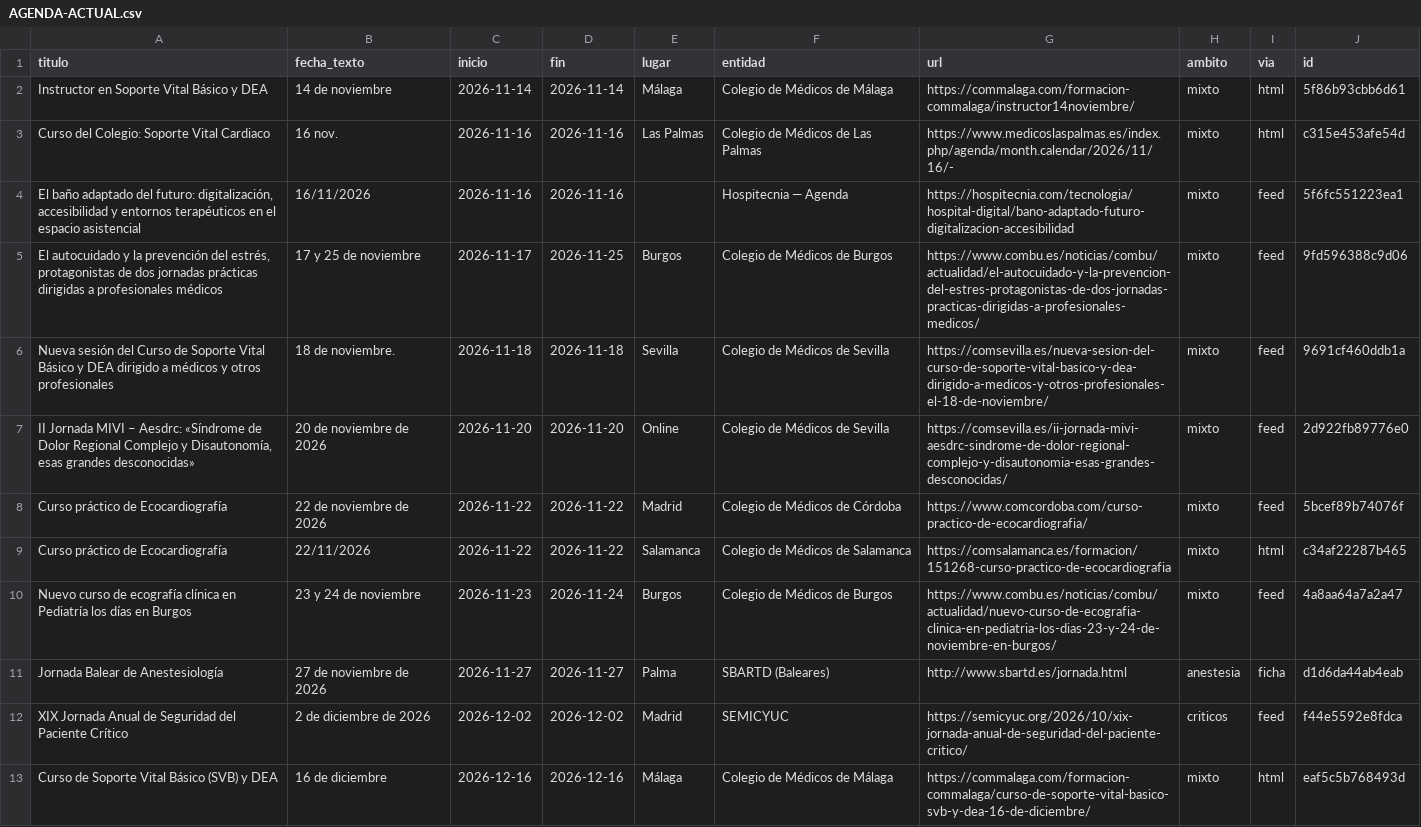
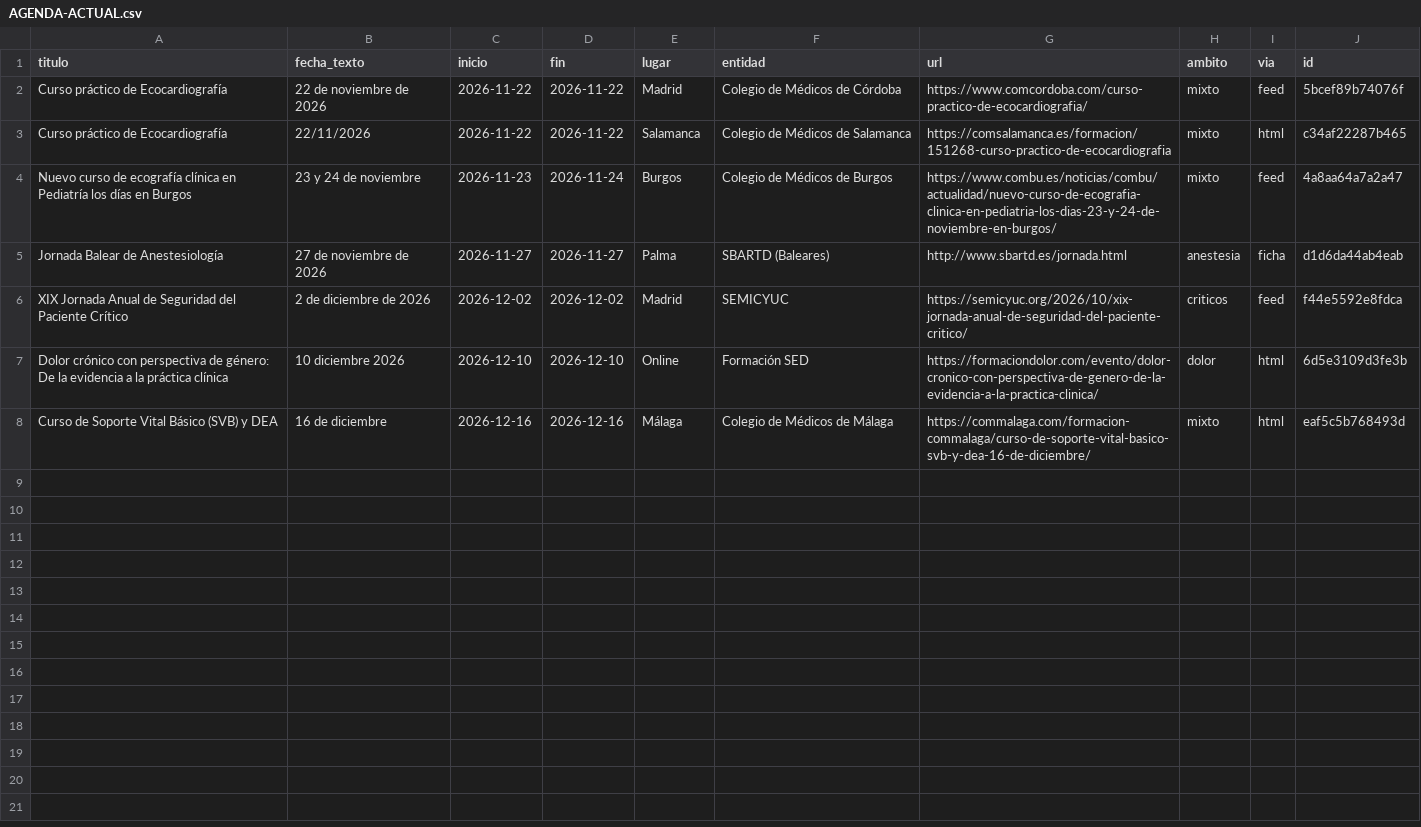
Before and after one commit to ProgramasauriusRex/agenda-anestesia, a CSV file: salida/AGENDA-ACTUAL.csv, drawn as a sheet; removed rows and columns are numbered as before the commit, all else as after; the diff names each change by its address in the sheet, - before the commit and + after, or states it on an @@ line.

Commit message:
Agenda 2026-11-23

```diff
--- a/salida/AGENDA-ACTUAL.csv
+++ b/salida/AGENDA-ACTUAL.csv
-row 2: Instructor en Soporte Vital Básico y DEA | 14 de noviembre | 2026-11-14 | 2026-11-14 | Málaga | Colegio de Médicos de Málaga | https://commalaga.com/formacion-commalaga/instructor14noviembre/ | mixto | html | 5f86b93cbb6d61
-row 3: Curso del Colegio: Soporte Vital Cardiaco | 16 nov. | 2026-11-16 | 2026-11-16 | Las Palmas | Colegio de Médicos de Las Palmas | https://www.medicoslaspalmas.es/index.php/agenda/month.calendar/2026/11/16/- | mixto | html | c315e453afe54d
-row 4: El baño adaptado del futuro: digitalización, accesibilidad y entornos terapéuticos en el espacio asistencial | 16/11/2026 | 2026-11-16 | 2026-11-16 |  | Hospitecnia — Agenda | https://hospitecnia.com/tecnologia/hospital-digital/bano-adaptado-futuro-digitalizacion-accesibilidad | mixto | feed | 5f6fc551223ea1
-row 5: El autocuidado y la prevención del estrés, protagonistas de dos jornadas prácticas dirigidas a profesionales médicos | 17 y 25 de noviembre | 2026-11-17 | 2026-11-25 | Burgos | Colegio de Médicos de Burgos | https://www.combu.es/noticias/combu/actualidad/el-autocuidado-y-la-prevencion-del-estres-protagonistas-de-dos-jornadas-practicas-dirigidas-a-profesionales-medicos/ | mixto | feed | 9fd596388c9d06
-row 6: Nueva sesión del Curso de Soporte Vital Básico y DEA dirigido a médicos y otros profesionales | 18 de noviembre. | 2026-11-18 | 2026-11-18 | Sevilla | Colegio de Médicos de Sevilla | https://comsevilla.es/nueva-sesion-del-curso-de-soporte-vital-basico-y-dea-dirigido-a-medicos-y-otros-profesionales-el-18-de-noviembre/ | mixto | feed | 9691cf460ddb1a
-row 7: II Jornada MIVI – Aesdrc: «Síndrome de Dolor Regional Complejo y Disautonomía, esas grandes desconocidas» | 20 de noviembre de 2026 | 2026-11-20 | 2026-11-20 | Online | Colegio de Médicos de Sevilla | https://comsevilla.es/ii-jornada-mivi-aesdrc-sindrome-de-dolor-regional-complejo-y-disautonomia-esas-grandes-desconocidas/ | mixto | feed | 2d922fb89776e0
+row 7: Dolor crónico con perspectiva de género: De la evidencia a la práctica clínica | 10 diciembre 2026 | 2026-12-10 | 2026-12-10 | Online | Formación SED | https://formaciondolor.com/evento/dolor-cronico-con-perspectiva-de-genero-de-la-evidencia-a-la-practica-clinica/ | dolor | html | 6d5e3109d3fe3b
```
Also changed, not shown: 11 other files.
